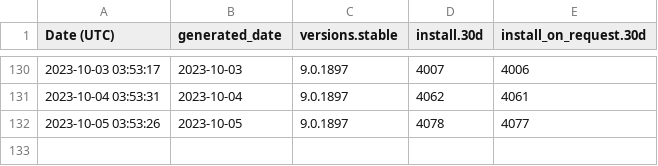
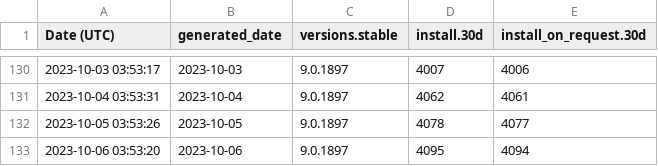
Before and after one commit to ychin/macvim-download-stats, a CSV file: homebrew/installs.csv, drawn as a sheet; only a part is shown, gaps mark what is left out; the diff names each change by its address in the sheet, - before the commit and + after, or states it on an @@ line.

```diff
--- a/homebrew/installs.csv
+++ b/homebrew/installs.csv
+row 133: 2023-10-06 03:53:20 | 2023-10-06 | 9.0.1897 | 4095 | 4094
```
Also changed, not shown: github_release/downloads/release-174.csv, github_release/downloads/release-177.csv, 31 other files.
